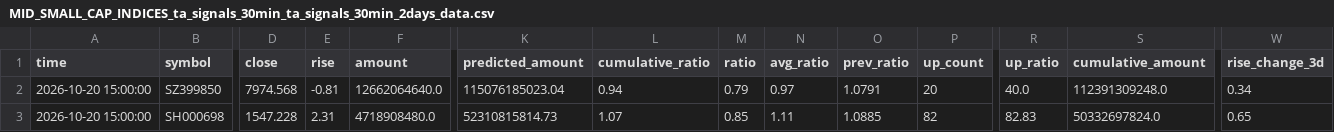
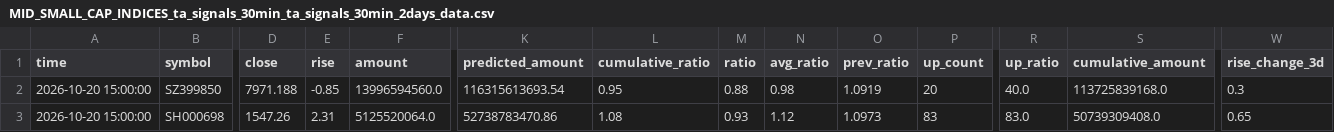
Before and after one commit to siderdata/tss_ai_stock, a CSV file: data/MID_SMALL_CAP_INDICES_ta_signals_30min_ta_signals_30min_2days_data.csv, drawn as a sheet; only a part is shown, gaps mark what is left out; the diff covers the shown part only; the diff names each change by its address in the sheet, - before the commit and + after, or states it on an @@ line.

Commit message:
Add data, report, and trading directories

```diff
--- a/data/MID_SMALL_CAP_INDICES_ta_signals_30min_ta_signals_30min_2days_data.csv
+++ b/data/MID_SMALL_CAP_INDICES_ta_signals_30min_ta_signals_30min_2days_data.csv
-D2 (close): 7974.568
+D2 (close): 7971.188
-E2 (rise): -0.81
+E2 (rise): -0.85
-F2 (amount): 12662064640.0
+F2 (amount): 13996594560.0
-K2 (predicted_amount): 115076185023.04
+K2 (predicted_amount): 116315613693.54
-L2 (cumulative_ratio): 0.94
+L2 (cumulative_ratio): 0.95
-M2 (ratio): 0.79
+M2 (ratio): 0.88
-N2 (avg_ratio): 0.97
+N2 (avg_ratio): 0.98
-O2 (prev_ratio): 1.0791
+O2 (prev_ratio): 1.0919
-S2 (cumulative_amount): 112391309248.0
+S2 (cumulative_amount): 113725839168.0
-W2 (rise_change_3d): 0.34
+W2 (rise_change_3d): 0.3
-D3 (close): 1547.228
+D3 (close): 1547.26
-F3 (amount): 4718908480.0
+F3 (amount): 5125520064.0
-K3 (predicted_amount): 52310815814.73
+K3 (predicted_amount): 52738783470.86
-L3 (cumulative_ratio): 1.07
+L3 (cumulative_ratio): 1.08
-M3 (ratio): 0.85
+M3 (ratio): 0.93
-N3 (avg_ratio): 1.11
+N3 (avg_ratio): 1.12
-O3 (prev_ratio): 1.0885
+O3 (prev_ratio): 1.0973
-P3 (up_count): 82
+P3 (up_count): 83
-R3 (up_ratio): 82.83
+R3 (up_ratio): 83.0
-S3 (cumulative_amount): 50332697824.0
+S3 (cumulative_amount): 50739309408.0
```
Also changed, not shown: 166 edited cells elsewhere in this file, data/CORE_INDICES_ta_signals_30min_ta_signals_30min_2days_data.csv, data/LARGE_CAP_INDICES_ta_signals_30min_ta_signals_30min_2days_data.csv, 56 other files.
